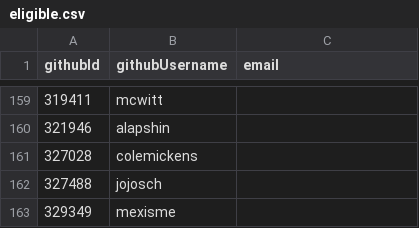
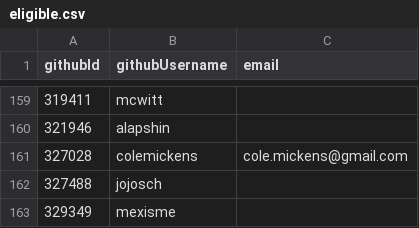
Before and after one commit to NixOS/SC-election-2025, a CSV file: eligible.csv, drawn as a sheet; only a part is shown, gaps mark what is left out.

Commit message:
eligible.csv: add @colemickens

```diff
--- a/eligible.csv
+++ b/eligible.csv
@@ -160,3 +160,3 @@ githubId,githubUsername,email
 321946,alapshin,
-327028,colemickens,
+327028,colemickens,cole.mickens@gmail.com
 327488,jojosch,
```
